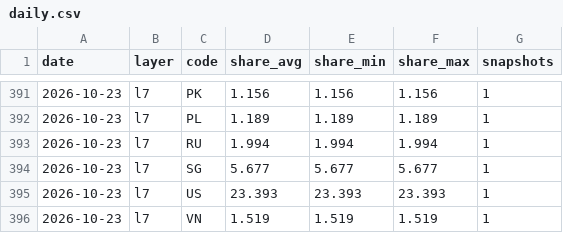
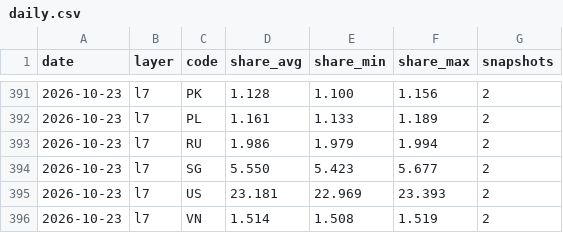
Before and after one commit to kiyo0630-cpu/compass-, a CSV file: attack-map/data/history/daily.csv, drawn as a sheet; only a part is shown, gaps mark what is left out; the diff covers the shown part only.

```diff
--- a/attack-map/data/history/daily.csv
+++ b/attack-map/data/history/daily.csv
@@ -391,6 +391,6 @@ date,layer,code,share_avg,share_min,share_max,snapshots
-2026-10-23,l7,PK,1.156,1.156,1.156,1
-2026-10-23,l7,PL,1.189,1.189,1.189,1
-2026-10-23,l7,RU,1.994,1.994,1.994,1
-2026-10-23,l7,SG,5.677,5.677,5.677,1
-2026-10-23,l7,US,23.393,23.393,23.393,1
-2026-10-23,l7,VN,1.519,1.519,1.519,1
+2026-10-23,l7,PK,1.128,1.100,1.156,2
+2026-10-23,l7,PL,1.161,1.133,1.189,2
+2026-10-23,l7,RU,1.986,1.979,1.994,2
+2026-10-23,l7,SG,5.550,5.423,5.677,2
+2026-10-23,l7,US,23.181,22.969,23.393,2
+2026-10-23,l7,VN,1.514,1.508,1.519,2
```
Also changed, not shown: 96 edited cells elsewhere in this file, 4 other files.
